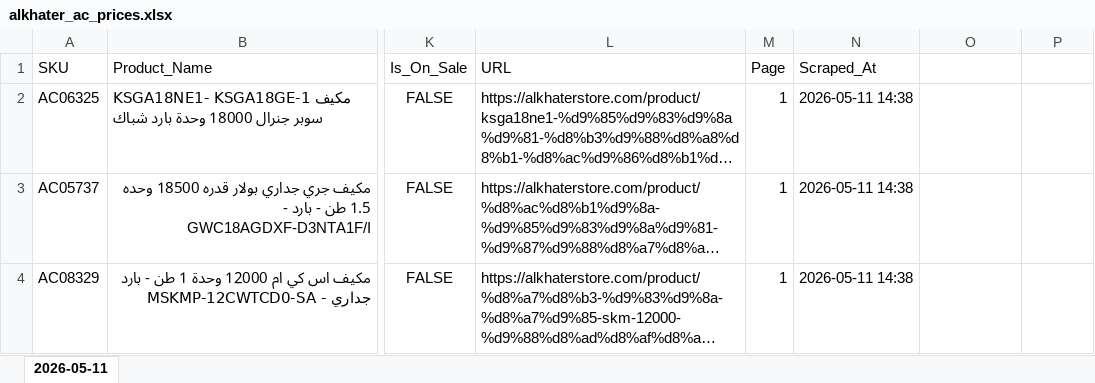
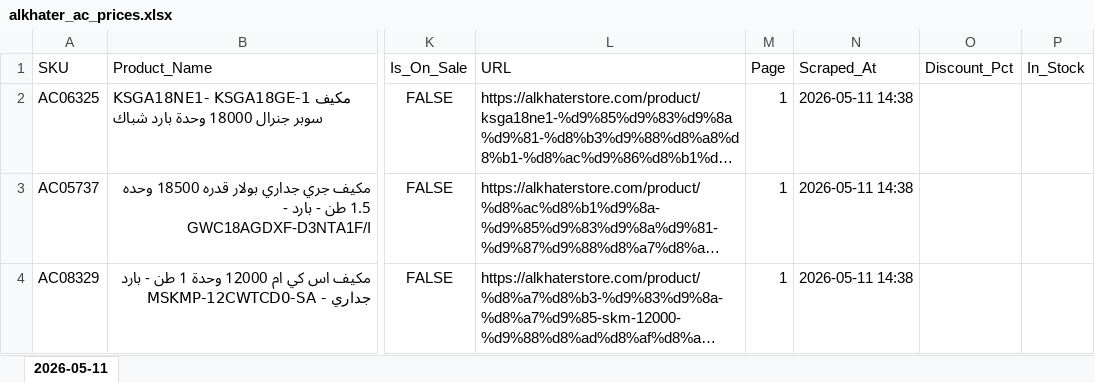
Before and after one commit to perfectjjong/Shaker-MD-App, an Excel workbook: price-tracking/channels/alkhater/alkhater_ac_prices.xlsx, sheet 2026-05-11, drawn as a sheet; only a part is shown, gaps mark what is left out; long unchanged cells end in …; values as stored, in another font and other column widths than the file's, no borders; the diff names each change by its address in the sheet, - before the commit and + after, or states it on an @@ line.

```diff
--- a/price-tracking/channels/alkhater/alkhater_ac_prices.xlsx (sheet 2026-05-11)
+++ b/price-tracking/channels/alkhater/alkhater_ac_prices.xlsx (sheet 2026-05-11)
-O1: (empty)
+O1: Discount_Pct
-P1: (empty)
+P1: In_Stock
```
Also changed, not shown: 2 other files.
